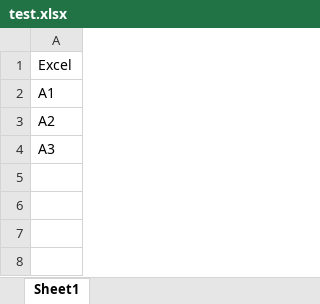
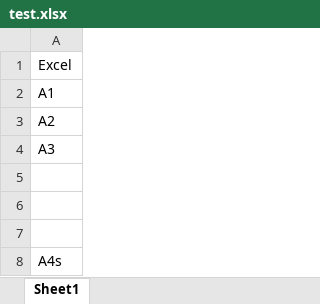
Before and after one commit to Feather-wit-Ryx/Git-test, an Excel workbook: test.xlsx, sheet Sheet1, drawn as a sheet; values as stored, in another font and other column widths than the file's, no borders; the diff names each change by its address in the sheet, - before the commit and + after, or states it on an @@ line.

```diff
--- a/test.xlsx (sheet Sheet1)
+++ b/test.xlsx (sheet Sheet1)
+row 5: (empty)
+row 6: (empty)
+row 7: (empty)
+row 8: A4s
```
Also changed, not shown: test1.xlsx.
